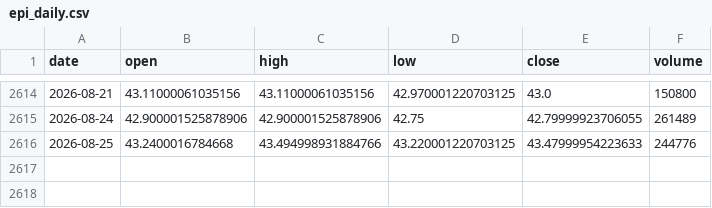
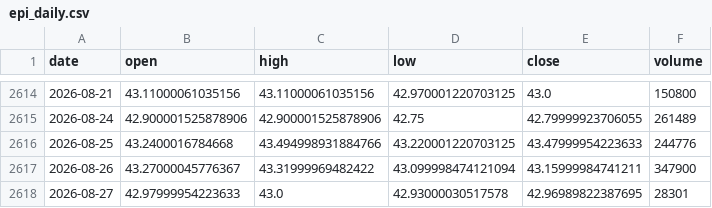
Before and after one commit to rsnerella/JUDAH-Nifty-Oracle, a CSV file: data/epi_daily.csv, drawn as a sheet; only a part is shown, gaps mark what is left out.

```diff
--- a/data/epi_daily.csv
+++ b/data/epi_daily.csv
@@ -2616 +2616,3 @@ date,open,high,low,close,volume
 2026-08-25,43.2400016784668,43.494998931884766,43.220001220703125,43.47999954223633,244776
+2026-08-26,43.27000045776367,43.31999969482422,43.099998474121094,43.15999984741211,347900
+2026-08-27,42.97999954223633,43.0,42.93000030517578,42.96989822387695,28301
```
Also changed, not shown: data/eem_daily.csv, data/inda_daily.csv, 36 other files.
